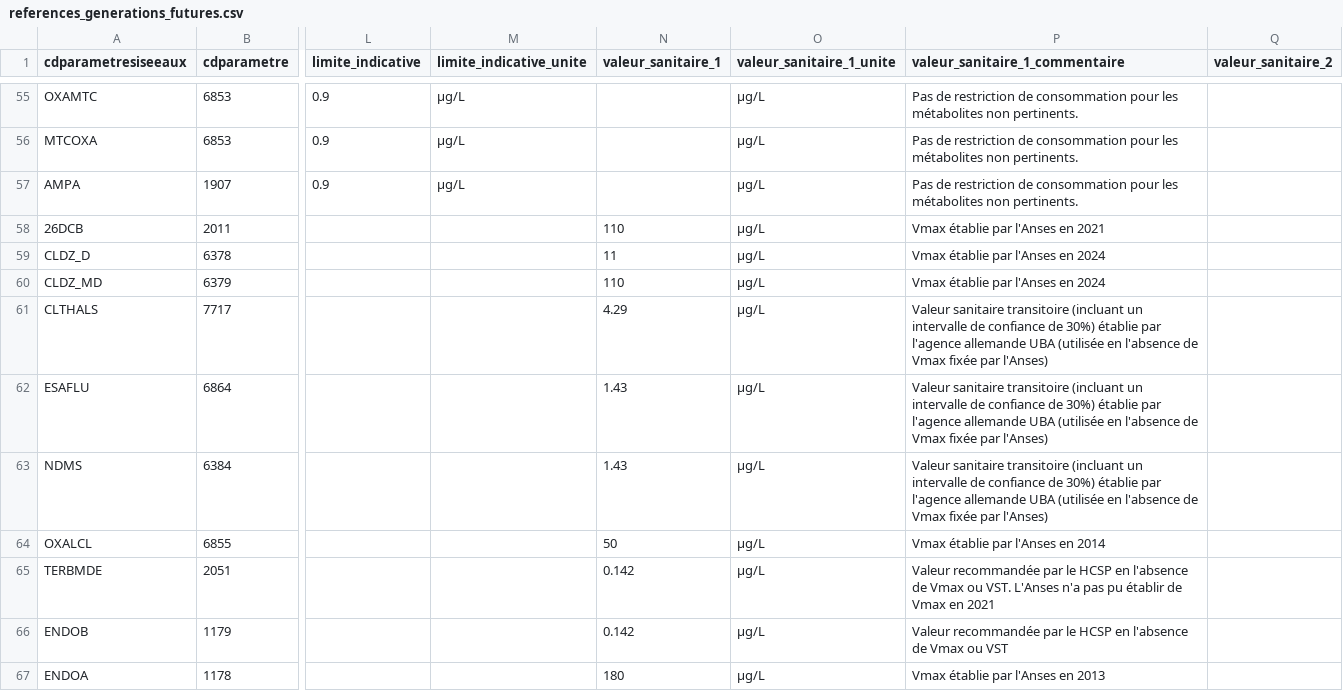
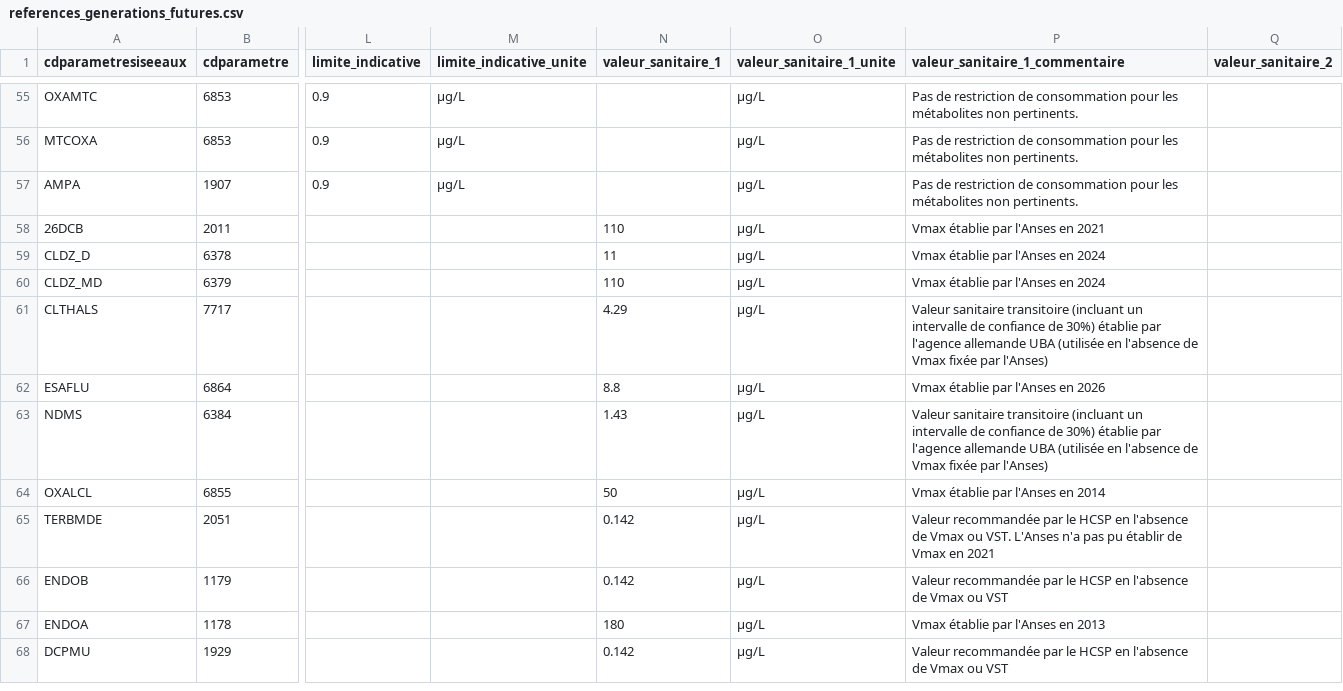
Before and after one commit to dataforgoodfr/13_pollution_eau, a CSV file: dbt_/seeds/references_generations_futures.csv, drawn as a sheet; only a part is shown, gaps mark what is left out; the shorter side is filled out with more unchanged rows; the diff covers the shown part only; the diff names each change by its address in the sheet, - before the commit and + after, or states it on an @@ line.

Commit message:
maj valeurs references

```diff
--- a/dbt_/seeds/references_generations_futures.csv
+++ b/dbt_/seeds/references_generations_futures.csv
-N62 (valeur_sanitaire_1): 1.43
+N62 (valeur_sanitaire_1): 8.8
-P62 (valeur_sanitaire_1_commentaire): Valeur sanitaire transitoire (incluant un intervalle de confiance de 30%) établie par l'agence allemande UBA (utilisée en l'absence de Vmax fixée par l'Anses)
+P62 (valeur_sanitaire_1_commentaire): Vmax établie par l'Anses en 2026
```
Also changed, not shown: 6 removed rows and 14 edited cells elsewhere in this file.
